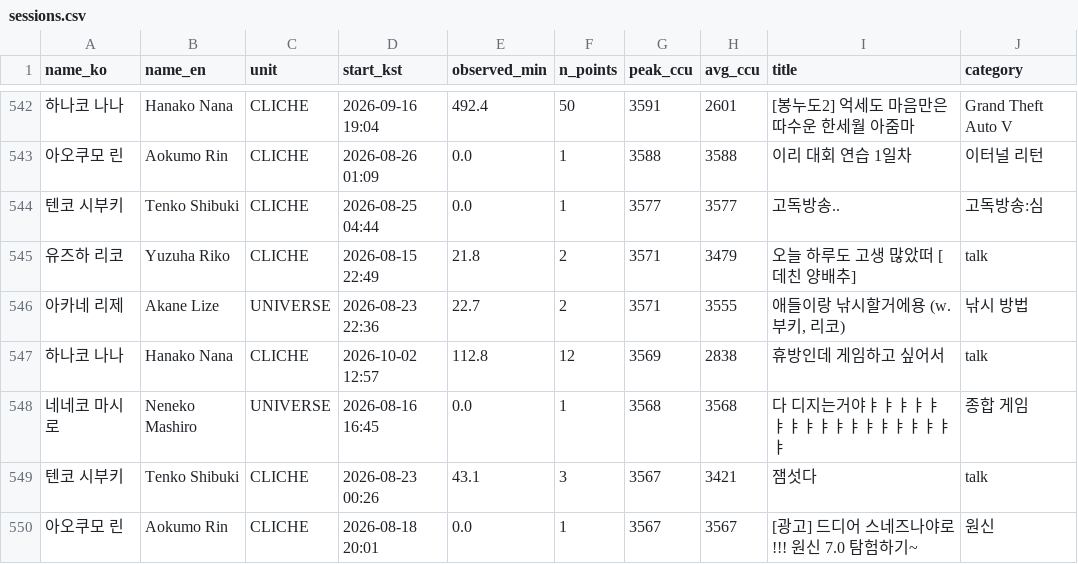
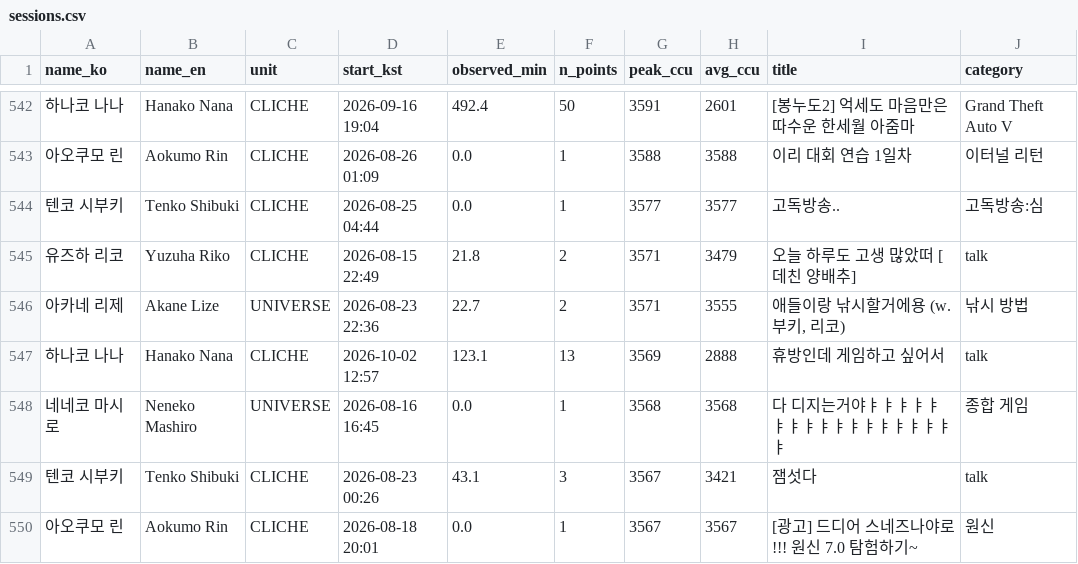
Before and after one commit to Argenviol/Youtube_analyze, a CSV file: youtube_analyze_all/08_live_viewership/data/sessions.csv, drawn as a sheet; only a part is shown, gaps mark what is left out.

```diff
--- a/youtube_analyze_all/08_live_viewership/data/sessions.csv
+++ b/youtube_analyze_all/08_live_viewership/data/sessions.csv
@@ -547,3 +547,3 @@ name_ko,name_en,unit,start_kst,observed_min,n_points,peak_ccu,avg_ccu,title,cate
 아카네 리제,Akane Lize,UNIVERSE,2026-08-23 22:36,22.7,2,3571,3555,"애들이랑 낚시할거에용 (w. 부키, 리코)",낚시 방법
-하나코 나나,Hanako Nana,CLICHE,2026-10-02 12:57,112.8,12,3569,2838,휴방인데 게임하고 싶어서,talk
+하나코 나나,Hanako Nana,CLICHE,2026-10-02 12:57,123.1,13,3569,2888,휴방인데 게임하고 싶어서,talk
 네네코 마시로,Neneko Mashiro,UNIVERSE,2026-08-16 16:45,0.0,1,3568,3568,다 디지는거야ㅑㅑㅑㅑㅑㅑㅑㅑㅑㅑㅑㅑㅑㅑㅑㅑㅑㅑ,종합 게임
```
Also changed, not shown: youtube_analyze_all/08_live_viewership/data/member_metrics.csv, 11 other files.
